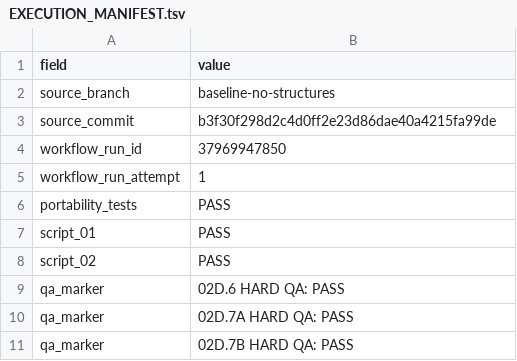
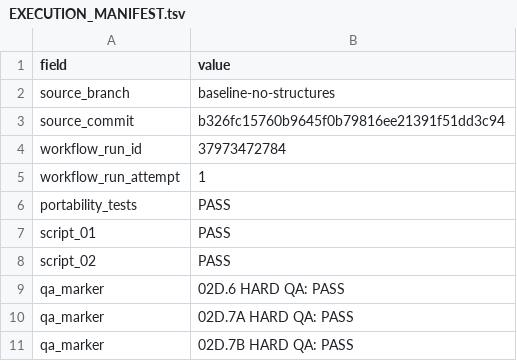
Before and after one commit to annasuuronen/MaaltaMerelle, a TSV file: latest/EXECUTION_MANIFEST.tsv, drawn as a sheet; only a part is shown.

```diff
--- a/latest/EXECUTION_MANIFEST.tsv
+++ b/latest/EXECUTION_MANIFEST.tsv
@@ -2,4 +2,4 @@ field	value
 source_branch	baseline-no-structures
-source_commit	b3f30f298d2c4d0ff2e23d86dae40a4215fa99de
-workflow_run_id	37969947850
+source_commit	b326fc15760b9645f0b79816ee21391f51dd3c94
+workflow_run_id	37973472784
 workflow_run_attempt	1
```
Also changed, not shown: 2 other files.
